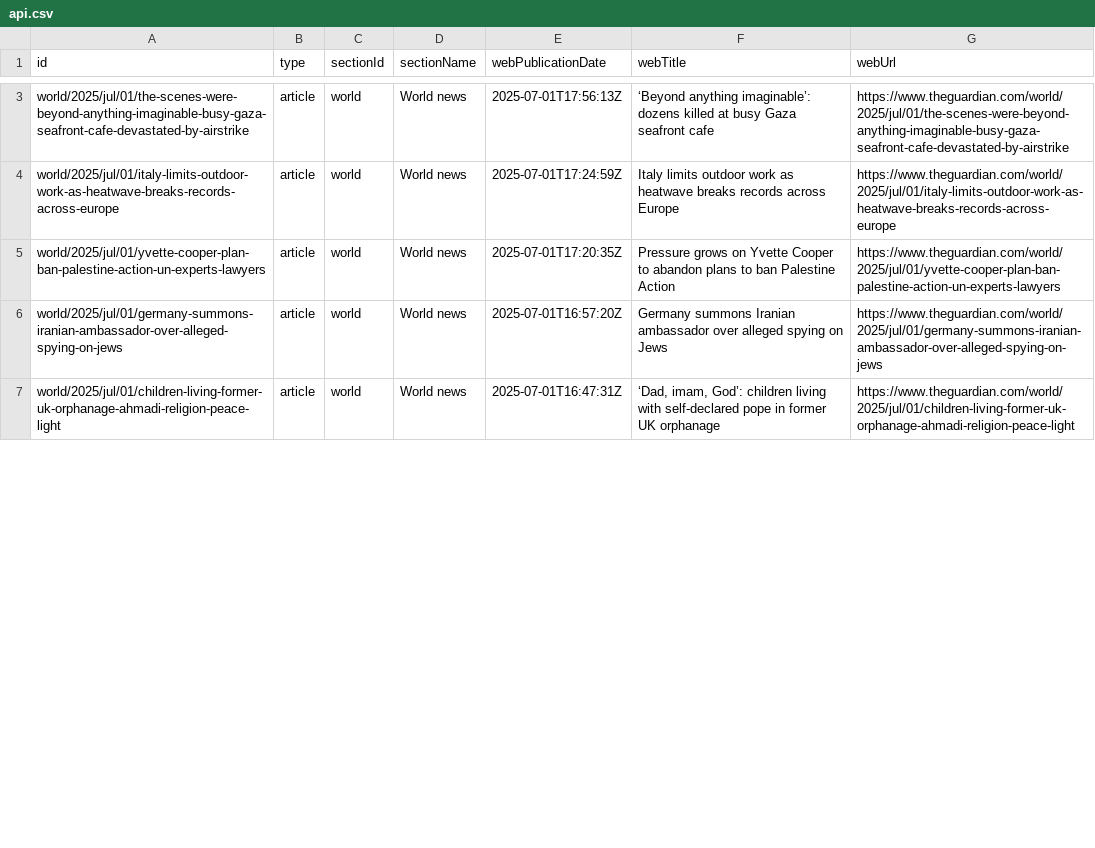
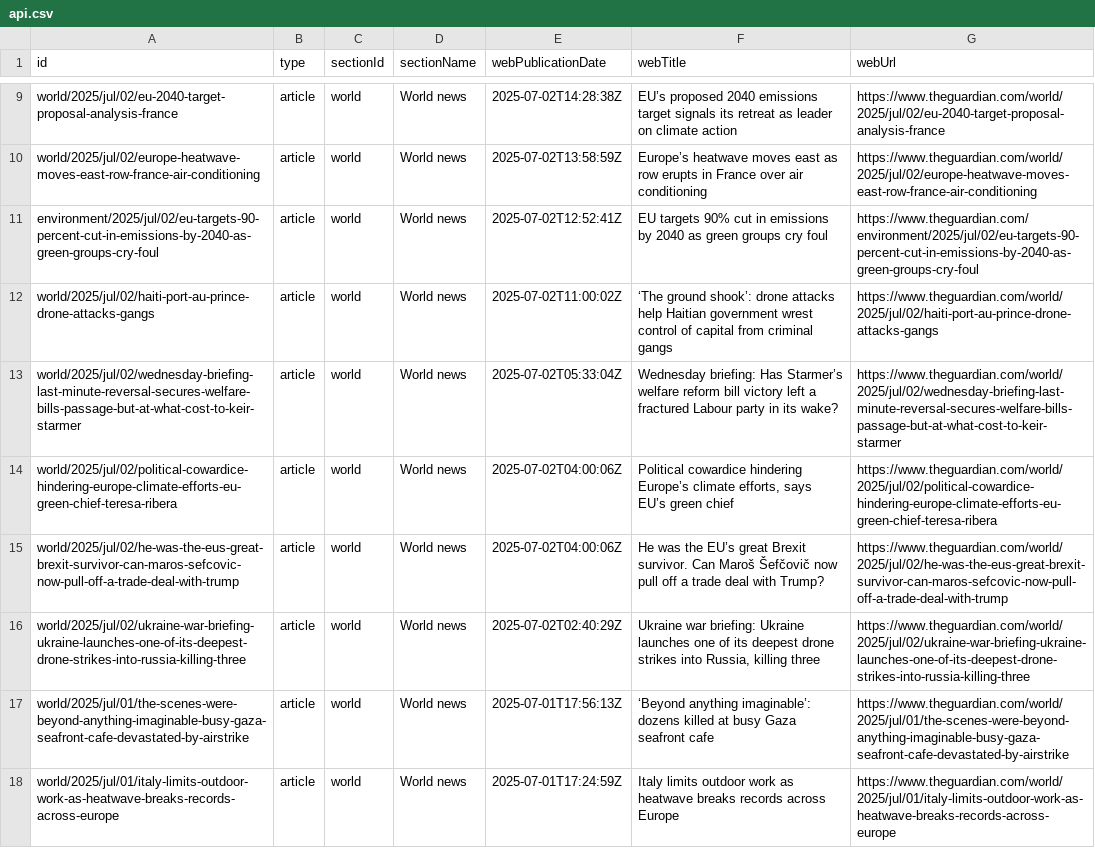
Before and after one commit to 400Ping/OpenSource-Platform, a CSV file: api.csv, drawn as a sheet; only a part is shown, gaps mark what is left out; the shorter side is filled out with more unchanged rows; the diff covers the shown part only; the diff names each change by its address in the sheet, - before the commit and + after, or states it on an @@ line.

```diff
--- a/api.csv
+++ b/api.csv
+row 9: world/2025/jul/02/eu-2040-target-proposal-analysis-france | article | world | World news | 2025-07-02T14:28:38Z | EU’s proposed 2040 emissions target signals its retreat as leader on climate action | https://www.theguardian.com/world/2025/jul/02/eu-2040-target-proposal-analysis-france
+row 10: world/2025/jul/02/europe-heatwave-moves-east-row-france-air-conditioning | article | world | World news | 2025-07-02T13:58:59Z | Europe’s heatwave moves east as row erupts in France over air conditioning | https://www.theguardian.com/world/2025/jul/02/europe-heatwave-moves-east-row-france-air-conditioning
+row 11: environment/2025/jul/02/eu-targets-90-percent-cut-in-emissions-by-2040-as-green-groups-cry-foul | article | world | World news | 2025-07-02T12:52:41Z | EU targets 90% cut in emissions by 2040 as green groups cry foul | https://www.theguardian.com/environment/2025/jul/02/eu-targets-90-percent-cut-in-emissions-by-2040-as-green-groups-cry-foul
+row 12: world/2025/jul/02/haiti-port-au-prince-drone-attacks-gangs | article | world | World news | 2025-07-02T11:00:02Z | ‘The ground shook’: drone attacks help Haitian government wrest control of capital from criminal gangs | https://www.theguardian.com/world/2025/jul/02/haiti-port-au-prince-drone-attacks-gangs
+row 13: world/2025/jul/02/wednesday-briefing-last-minute-reversal-secures-welfare-bills-passage-but-at-what-cost-to-keir-starmer | article | world | World news | 2025-07-02T05:33:04Z | Wednesday briefing: Has Starmer’s welfare reform bill victory left a fractured Labour party in its wake? | https://www.theguardian.com/world/2025/jul/02/wednesday-briefing-last-minute-reversal-secures-welfare-bills-passage-but-at-what-cost-to-keir-starmer
+row 14: world/2025/jul/02/political-cowardice-hindering-europe-climate-efforts-eu-green-chief-teresa-ribera | article | world | World news | 2025-07-02T04:00:06Z | Political cowardice hindering Europe’s climate efforts, says EU’s green chief | https://www.theguardian.com/world/2025/jul/02/political-cowardice-hindering-europe-climate-efforts-eu-green-chief-teresa-ribera
+row 15: world/2025/jul/02/he-was-the-eus-great-brexit-survivor-can-maros-sefcovic-now-pull-off-a-trade-deal-with-trump | article | world | World news | 2025-07-02T04:00:06Z | He was the EU’s great Brexit survivor. Can Maroš Šefčovič now pull off a trade deal with Trump? | https://www.theguardian.com/world/2025/jul/02/he-was-the-eus-great-brexit-survivor-can-maros-sefcovic-now-pull-off-a-trade-deal-with-trump
+row 16: world/2025/jul/02/ukraine-war-briefing-ukraine-launches-one-of-its-deepest-drone-strikes-into-russia-killing-three | article | world | World news | 2025-07-02T02:40:29Z | Ukraine war briefing: Ukraine launches one of its deepest drone strikes into Russia, killing three | https://www.theguardian.com/world/2025/jul/02/ukraine-war-briefing-ukraine-launches-one-of-its-deepest-drone-strikes-into-russia-killing-three
```
Also changed, not shown: 6 added rows, 14 removed rows and 2 edited cells elsewhere in this file, static.csv, 1 other file.
